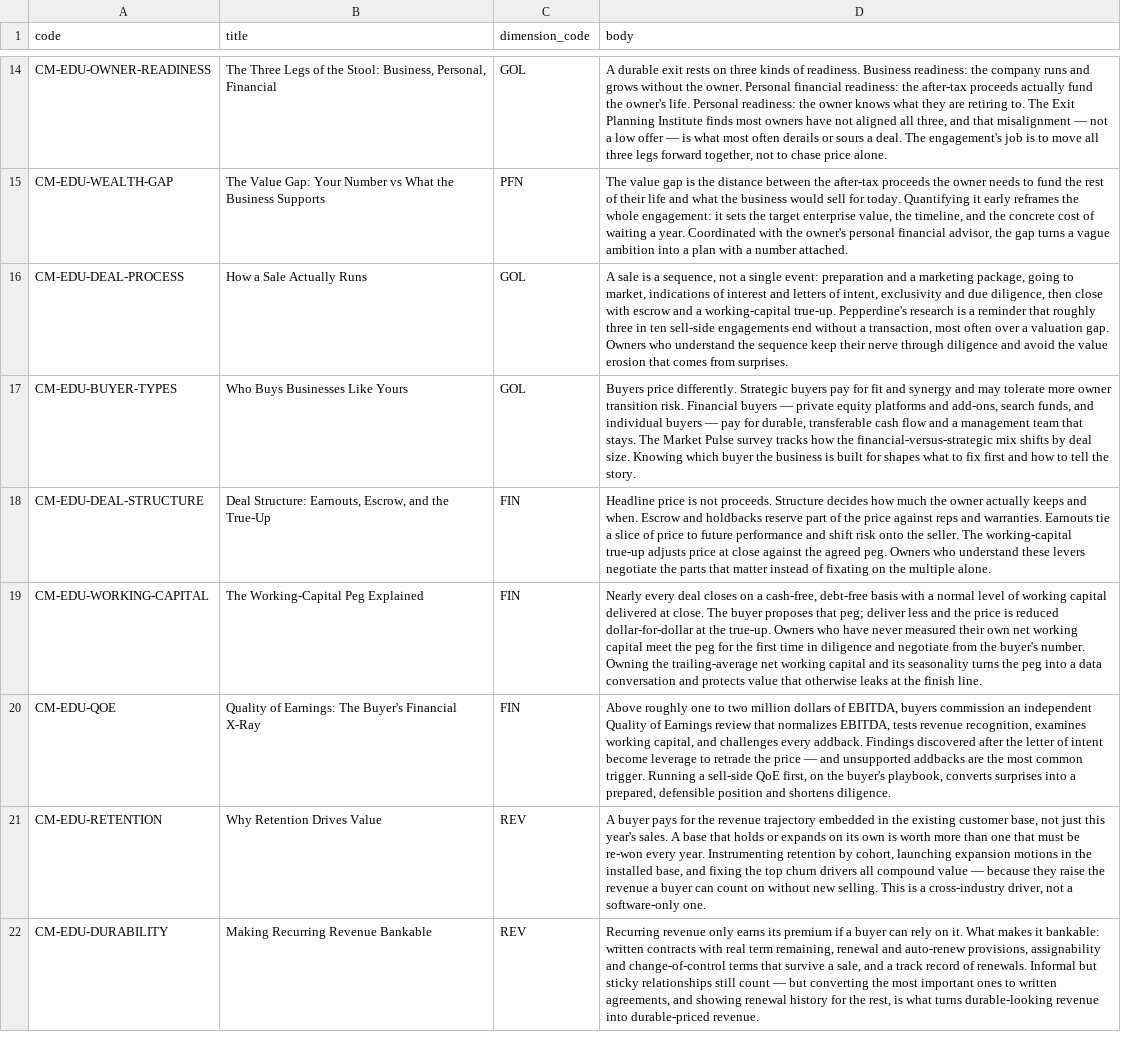
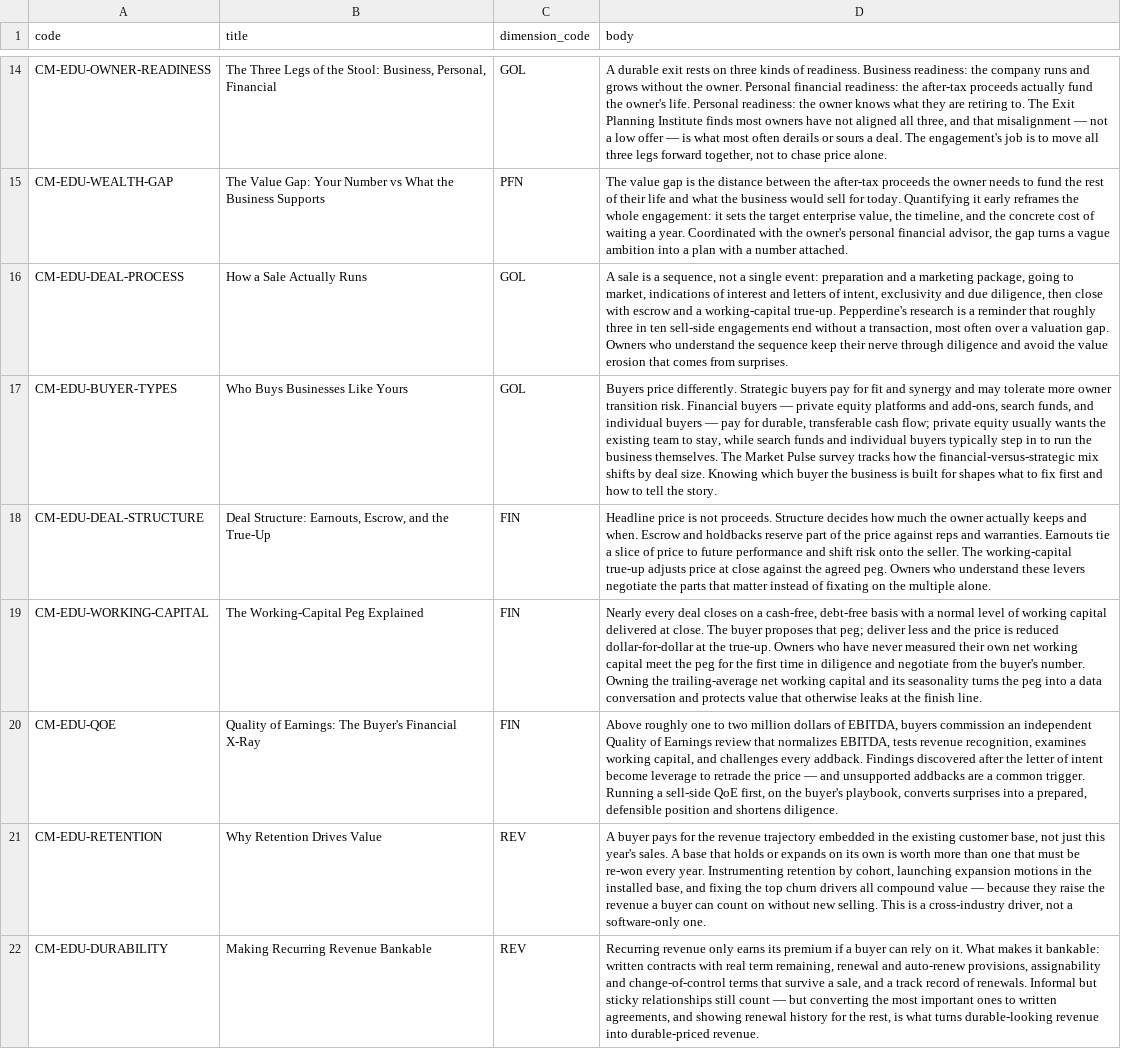
Before and after one commit to matthew-fsc/exitblueprint-mvp, a CSV file: seed/content-modules.csv, drawn as a sheet; only a part is shown, gaps mark what is left out; the diff names each change by its address in the sheet, - before the commit and + after, or states it on an @@ line.

```diff
--- a/seed/content-modules.csv
+++ b/seed/content-modules.csv
-D17 (body): …transferable cash flow and a management team that stays. The Market…
+D17 (body): …transferable cash flow; private equity usually wants the existing team to stay, while search funds and individual buyers typically step in to run the business themselves. The Market…
-D20 (body): …addbacks are the most common trigger.…
+D20 (body): …addbacks are a common trigger.…
```
Also changed, not shown: seed/advisory-library.csv, seed/sources.csv, 6 other files.
